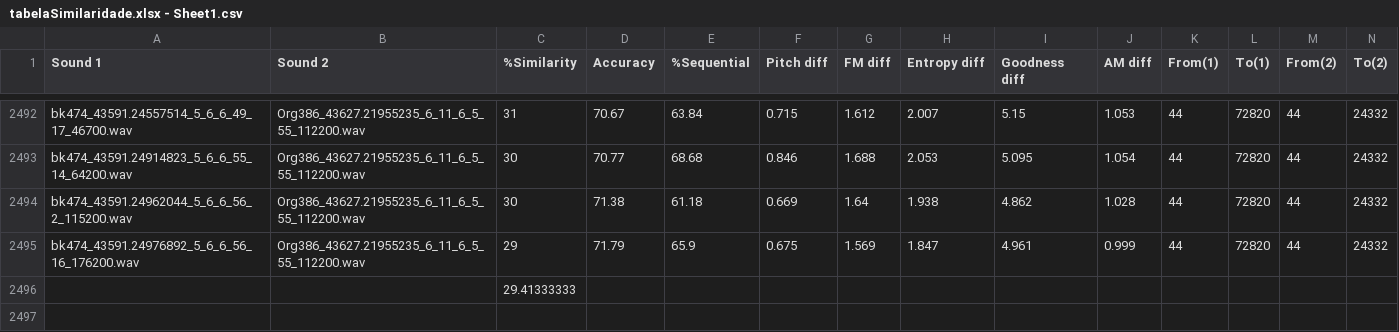
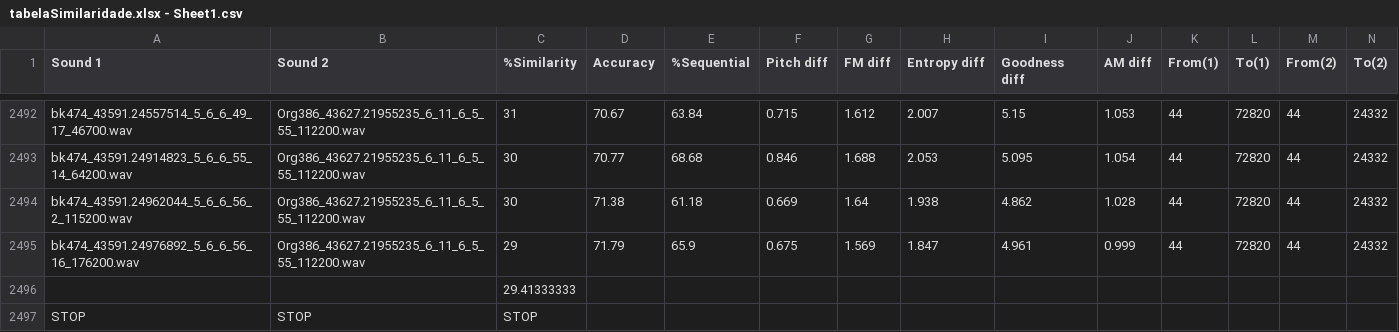
Before and after one commit to AbraaoAndrade/dataScience, a CSV file: tabelaSimilaridade.xlsx - Sheet1.csv, drawn as a sheet; only a part is shown, gaps mark what is left out; rows hold the shown columns only; the diff names each change by its address in the sheet, - before the commit and + after, or states it on an @@ line.

Commit message:
Update tabelaSimilaridade.xlsx - Sheet1.csv

```diff
--- a/tabelaSimilaridade.xlsx - Sheet1.csv
+++ b/tabelaSimilaridade.xlsx - Sheet1.csv
+row 2497: STOP | STOP | STOP
```
